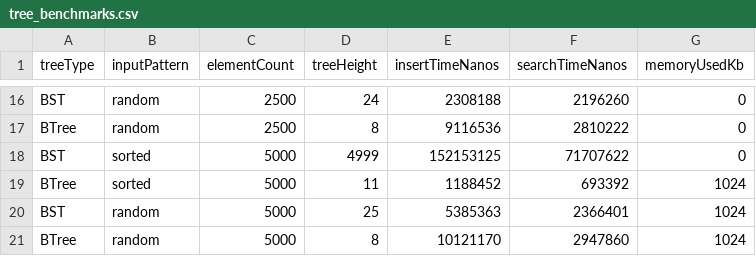
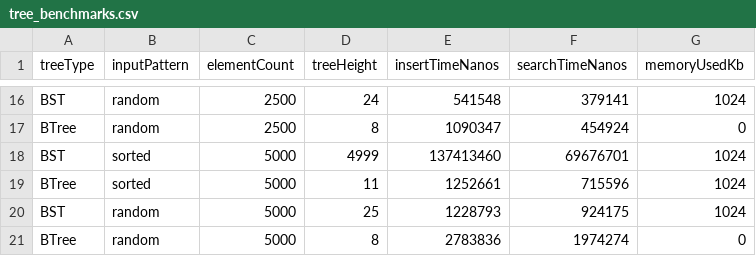
Before and after one commit to zonyra-hubert/DCIT308-204-project, a CSV file: exports/benchmark_results/tree_benchmarks.csv, drawn as a sheet; only a part is shown, gaps mark what is left out; the diff covers the shown part only; the diff names each change by its address in the sheet, - before the commit and + after, or states it on an @@ line.

```diff
--- a/exports/benchmark_results/tree_benchmarks.csv
+++ b/exports/benchmark_results/tree_benchmarks.csv
-E16 (insertTimeNanos): 2308188
+E16 (insertTimeNanos): 541548
-F16 (searchTimeNanos): 2196260
+F16 (searchTimeNanos): 379141
-G16 (memoryUsedKb): 0
+G16 (memoryUsedKb): 1024
-E17 (insertTimeNanos): 9116536
+E17 (insertTimeNanos): 1090347
-F17 (searchTimeNanos): 2810222
+F17 (searchTimeNanos): 454924
-E18 (insertTimeNanos): 152153125
+E18 (insertTimeNanos): 137413460
-F18 (searchTimeNanos): 71707622
+F18 (searchTimeNanos): 69676701
-G18 (memoryUsedKb): 0
+G18 (memoryUsedKb): 1024
-E19 (insertTimeNanos): 1188452
+E19 (insertTimeNanos): 1252661
-F19 (searchTimeNanos): 693392
+F19 (searchTimeNanos): 715596
-E20 (insertTimeNanos): 5385363
+E20 (insertTimeNanos): 1228793
-F20 (searchTimeNanos): 2366401
+F20 (searchTimeNanos): 924175
-E21 (insertTimeNanos): 10121170
+E21 (insertTimeNanos): 2783836
-F21 (searchTimeNanos): 2947860
+F21 (searchTimeNanos): 1974274
-G21 (memoryUsedKb): 1024
+G21 (memoryUsedKb): 0
```
Also changed, not shown: 31 edited cells elsewhere in this file, exports/benchmark_results/hashtable_benchmarks.csv, exports/benchmark_results/heap_benchmarks.csv, 24 other files.
